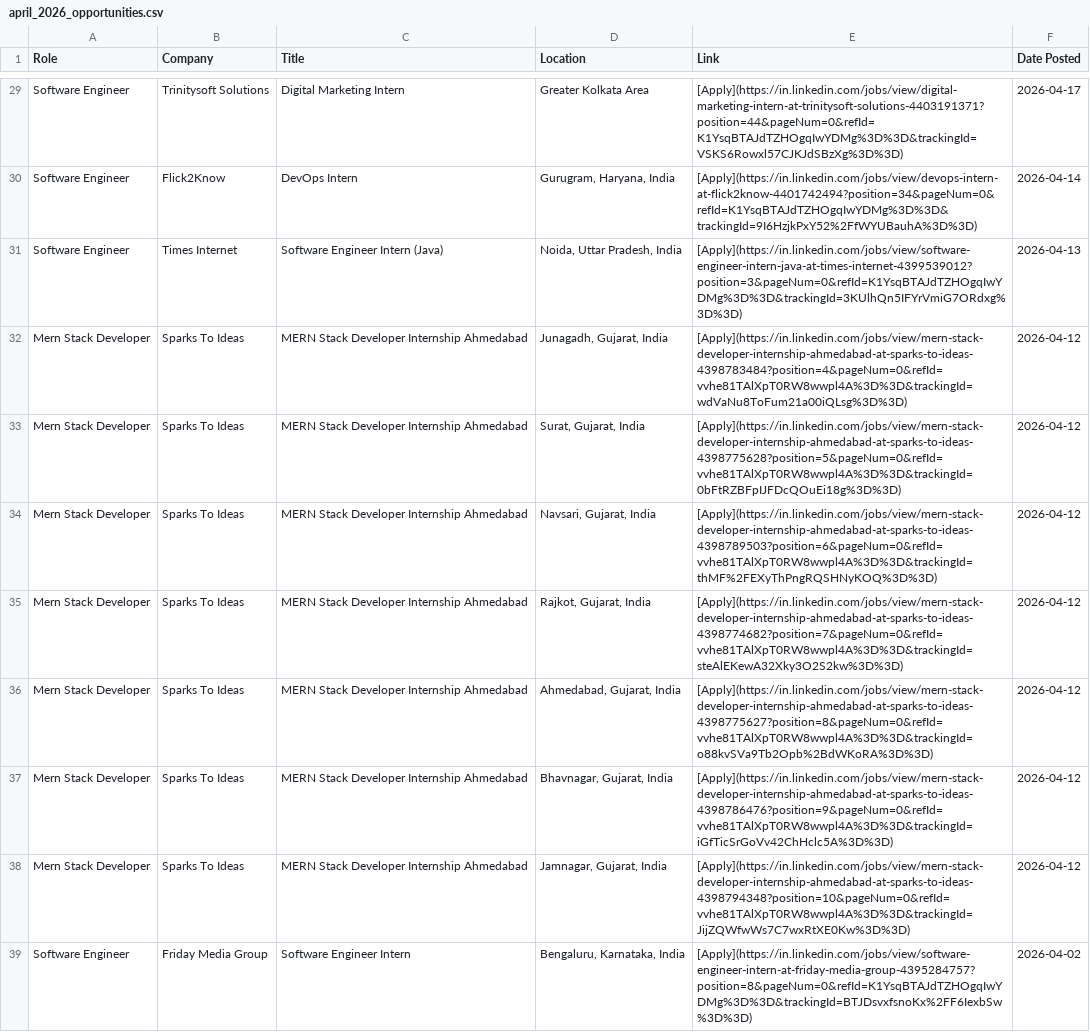
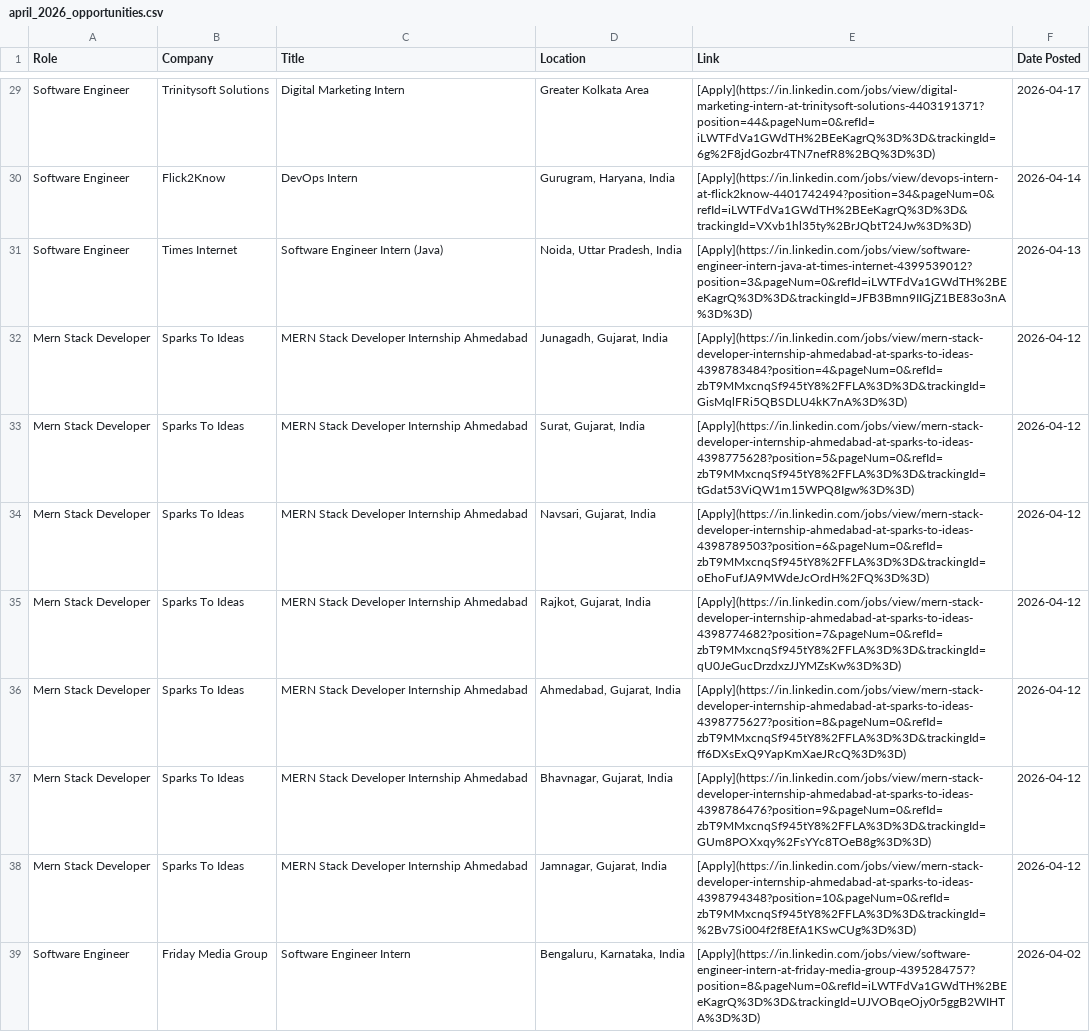
Before and after one commit to IshaCodes04/OpportunityHub, a CSV file: april_2026_opportunities.csv, drawn as a sheet; only a part is shown, gaps mark what is left out; the diff covers the shown part only; the diff names each change by its address in the sheet, - before the commit and + after, or states it on an @@ line.

```diff
--- a/april_2026_opportunities.csv
+++ b/april_2026_opportunities.csv
-E29 (Link): [Apply](https://in.linkedin.com/jobs/view/digital-marketing-intern-at-trinitysoft-solutions-4403191371?position=44&pageNum=0&refId=K1YsqBTAJdTZHOgqIwYDMg%3D%3D&trackingId=VSKS6Rowxl57CJKJdSBzXg%3D%3D)
+E29 (Link): [Apply](https://in.linkedin.com/jobs/view/digital-marketing-intern-at-trinitysoft-solutions-4403191371?position=44&pageNum=0&refId=iLWTFdVa1GWdTH%2BEeKagrQ%3D%3D&trackingId=6g%2F8jdGozbr4TN7nefR8%2BQ%3D%3D)
-E30 (Link): [Apply](https://in.linkedin.com/jobs/view/devops-intern-at-flick2know-4401742494?position=34&pageNum=0&refId=K1YsqBTAJdTZHOgqIwYDMg%3D%3D&trackingId=9I6HzjkPxY52%2FfWYUBauhA%3D%3D)
+E30 (Link): [Apply](https://in.linkedin.com/jobs/view/devops-intern-at-flick2know-4401742494?position=34&pageNum=0&refId=iLWTFdVa1GWdTH%2BEeKagrQ%3D%3D&trackingId=VXvb1hl35ty%2BrJQbtT24Jw%3D%3D)
-E31 (Link): [Apply](https://in.linkedin.com/jobs/view/software-engineer-intern-java-at-times-internet-4399539012?position=3&pageNum=0&refId=K1YsqBTAJdTZHOgqIwYDMg%3D%3D&trackingId=3KUlhQn5IFYrVmiG7ORdxg%3D%3D)
+E31 (Link): [Apply](https://in.linkedin.com/jobs/view/software-engineer-intern-java-at-times-internet-4399539012?position=3&pageNum=0&refId=iLWTFdVa1GWdTH%2BEeKagrQ%3D%3D&trackingId=JFB3Bmn9IIGjZ1BE83o3nA%3D%3D)
-E32 (Link): [Apply](https://in.linkedin.com/jobs/view/mern-stack-developer-internship-ahmedabad-at-sparks-to-ideas-4398783484?position=4&pageNum=0&refId=vvhe81TAlXpT0RW8wwpl4A%3D%3D&trackingId=wdVaNu8ToFum21a00iQLsg%3D%3D)
+E32 (Link): [Apply](https://in.linkedin.com/jobs/view/mern-stack-developer-internship-ahmedabad-at-sparks-to-ideas-4398783484?position=4&pageNum=0&refId=zbT9MMxcnqSf945tY8%2FFLA%3D%3D&trackingId=GisMqlFRi5QBSDLU4kK7nA%3D%3D)
-E33 (Link): [Apply](https://in.linkedin.com/jobs/view/mern-stack-developer-internship-ahmedabad-at-sparks-to-ideas-4398775628?position=5&pageNum=0&refId=vvhe81TAlXpT0RW8wwpl4A%3D%3D&trackingId=0bFtRZBFpIJFDcQOuEi18g%3D%3D)
+E33 (Link): [Apply](https://in.linkedin.com/jobs/view/mern-stack-developer-internship-ahmedabad-at-sparks-to-ideas-4398775628?position=5&pageNum=0&refId=zbT9MMxcnqSf945tY8%2FFLA%3D%3D&trackingId=tGdat53ViQW1m15WPQ8Igw%3D%3D)
-E34 (Link): [Apply](https://in.linkedin.com/jobs/view/mern-stack-developer-internship-ahmedabad-at-sparks-to-ideas-4398789503?position=6&pageNum=0&refId=vvhe81TAlXpT0RW8wwpl4A%3D%3D&trackingId=thMF%2FEXyThPngRQSHNyKOQ%3D%3D)
+E34 (Link): [Apply](https://in.linkedin.com/jobs/view/mern-stack-developer-internship-ahmedabad-at-sparks-to-ideas-4398789503?position=6&pageNum=0&refId=zbT9MMxcnqSf945tY8%2FFLA%3D%3D&trackingId=oEhoFufJA9MWdeJcOrdH%2FQ%3D%3D)
-E35 (Link): [Apply](https://in.linkedin.com/jobs/view/mern-stack-developer-internship-ahmedabad-at-sparks-to-ideas-4398774682?position=7&pageNum=0&refId=vvhe81TAlXpT0RW8wwpl4A%3D%3D&trackingId=steAlEKewA32Xky3O2S2kw%3D%3D)
+E35 (Link): [Apply](https://in.linkedin.com/jobs/view/mern-stack-developer-internship-ahmedabad-at-sparks-to-ideas-4398774682?position=7&pageNum=0&refId=zbT9MMxcnqSf945tY8%2FFLA%3D%3D&trackingId=qU0JeGucDrzdxzJJYMZsKw%3D%3D)
-E36 (Link): [Apply](https://in.linkedin.com/jobs/view/mern-stack-developer-internship-ahmedabad-at-sparks-to-ideas-4398775627?position=8&pageNum=0&refId=vvhe81TAlXpT0RW8wwpl4A%3D%3D&trackingId=o88kvSVa9Tb2Opb%2BdWKoRA%3D%3D)
+E36 (Link): [Apply](https://in.linkedin.com/jobs/view/mern-stack-developer-internship-ahmedabad-at-sparks-to-ideas-4398775627?position=8&pageNum=0&refId=zbT9MMxcnqSf945tY8%2FFLA%3D%3D&trackingId=ff6DXsExQ9YapKmXaeJRcQ%3D%3D)
-E37 (Link): [Apply](https://in.linkedin.com/jobs/view/mern-stack-developer-internship-ahmedabad-at-sparks-to-ideas-4398786476?position=9&pageNum=0&refId=vvhe81TAlXpT0RW8wwpl4A%3D%3D&trackingId=iGfTicSrGoVv42ChHclc5A%3D%3D)
+E37 (Link): [Apply](https://in.linkedin.com/jobs/view/mern-stack-developer-internship-ahmedabad-at-sparks-to-ideas-4398786476?position=9&pageNum=0&refId=zbT9MMxcnqSf945tY8%2FFLA%3D%3D&trackingId=GUm8POXxqy%2FsYYc8TOeB8g%3D%3D)
-E38 (Link): [Apply](https://in.linkedin.com/jobs/view/mern-stack-developer-internship-ahmedabad-at-sparks-to-ideas-4398794348?position=10&pageNum=0&refId=vvhe81TAlXpT0RW8wwpl4A%3D%3D&trackingId=JijZQWfwWs7C7wxRtXE0Kw%3D%3D)
+E38 (Link): [Apply](https://in.linkedin.com/jobs/view/mern-stack-developer-internship-ahmedabad-at-sparks-to-ideas-4398794348?position=10&pageNum=0&refId=zbT9MMxcnqSf945tY8%2FFLA%3D%3D&trackingId=%2Bv7Si004f2f8EfA1KSwCUg%3D%3D)
-E39 (Link): [Apply](https://in.linkedin.com/jobs/view/software-engineer-intern-at-friday-media-group-4395284757?position=8&pageNum=0&refId=K1YsqBTAJdTZHOgqIwYDMg%3D%3D&trackingId=BTJDsvxfsnoKx%2FF6IexbSw%3D%3D)
+E39 (Link): [Apply](https://in.linkedin.com/jobs/view/software-engineer-intern-at-friday-media-group-4395284757?position=8&pageNum=0&refId=iLWTFdVa1GWdTH%2BEeKagrQ%3D%3D&trackingId=UJVOBqeOjy0r5ggB2WIHTA%3D%3D)
```
Also changed, not shown: 27 edited cells elsewhere in this file, 1 other file.
